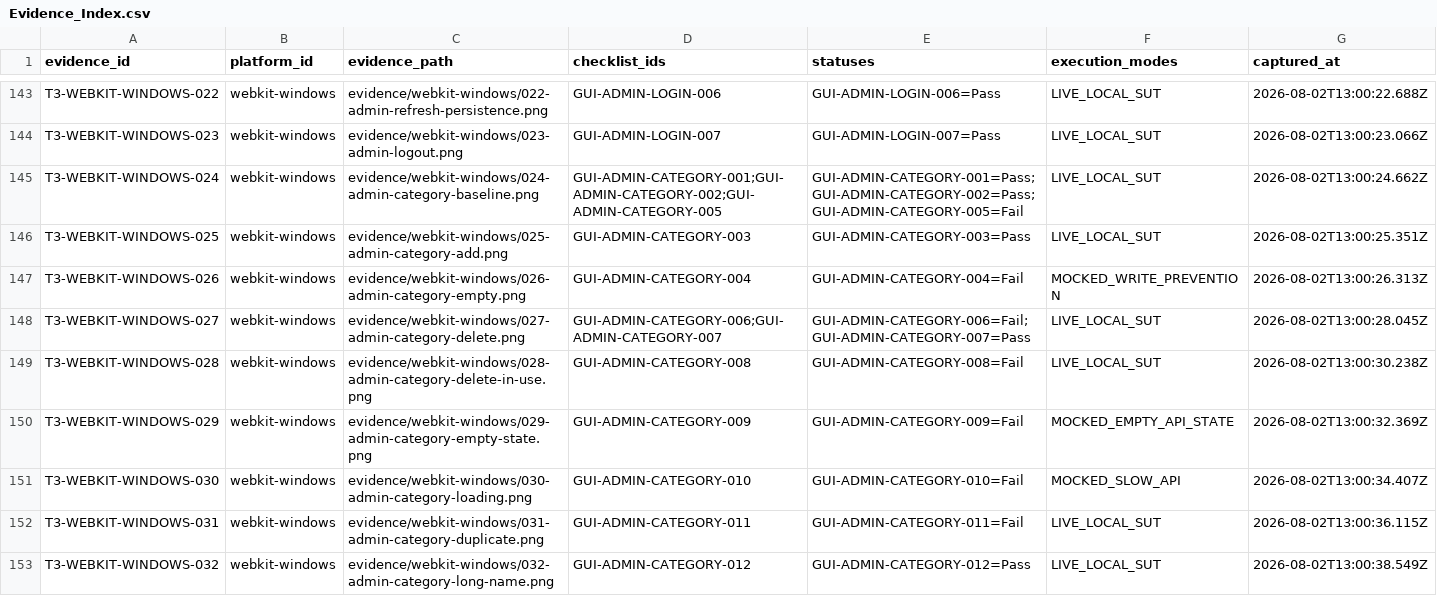
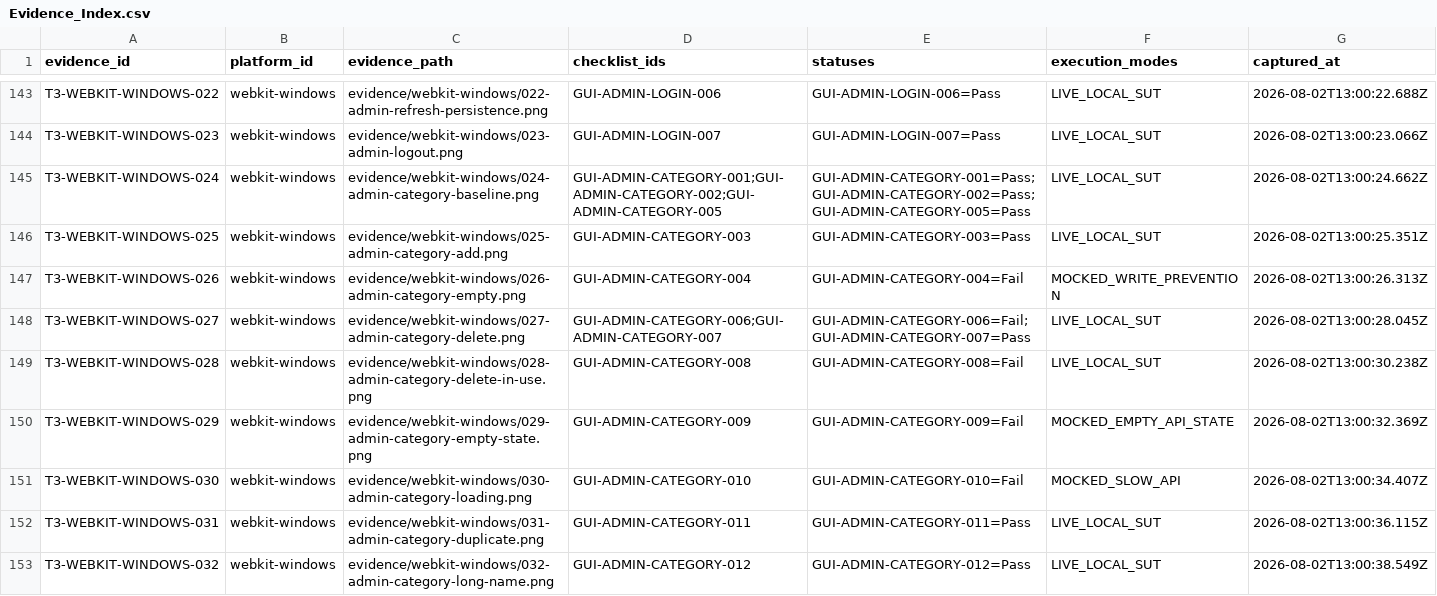
Before and after one commit to trngnneee/eshop-sut, a CSV file: task3-cross-platform/results/Evidence_Index.csv, drawn as a sheet; only a part is shown, gaps mark what is left out; the diff covers the shown part only.

```diff
--- a/task3-cross-platform/results/Evidence_Index.csv
+++ b/task3-cross-platform/results/Evidence_Index.csv
@@ -144,3 +144,3 @@ T3-WEBKIT-WINDOWS-022,webkit-windows,evidence/webkit-windows/022-admin-refresh-p
 T3-WEBKIT-WINDOWS-023,webkit-windows,evidence/webkit-windows/023-admin-logout.png,GUI-ADMIN-LOGIN-007,GUI-ADMIN-LOGIN-007=Pass,LIVE_LOCAL_SUT,2026-08-02T13:00:23.066Z
-T3-WEBKIT-WINDOWS-024,webkit-windows,evidence/webkit-windows/024-admin-category-baseline.png,GUI-ADMIN-CATEGORY-001;GUI-ADMIN-CATEGORY-002;GUI-ADMIN-CATEGORY-005,GUI-ADMIN-CATEGORY-001=Pass;GUI-ADMIN-CATEGORY-002=Pass;GUI-ADMIN-CATEGORY-005=Fail,LIVE_LOCAL_SUT,2026-08-02T13:00:24.662Z
+T3-WEBKIT-WINDOWS-024,webkit-windows,evidence/webkit-windows/024-admin-category-baseline.png,GUI-ADMIN-CATEGORY-001;GUI-ADMIN-CATEGORY-002;GUI-ADMIN-CATEGORY-005,GUI-ADMIN-CATEGORY-001=Pass;GUI-ADMIN-CATEGORY-002=Pass;GUI-ADMIN-CATEGORY-005=Pass,LIVE_LOCAL_SUT,2026-08-02T13:00:24.662Z
 T3-WEBKIT-WINDOWS-025,webkit-windows,evidence/webkit-windows/025-admin-category-add.png,GUI-ADMIN-CATEGORY-003,GUI-ADMIN-CATEGORY-003=Pass,LIVE_LOCAL_SUT,2026-08-02T13:00:25.351Z
@@ -151,3 +151,3 @@ T3-WEBKIT-WINDOWS-029,webkit-windows,evidence/webkit-windows/029-admin-category-
 T3-WEBKIT-WINDOWS-030,webkit-windows,evidence/webkit-windows/030-admin-category-loading.png,GUI-ADMIN-CATEGORY-010,GUI-ADMIN-CATEGORY-010=Fail,MOCKED_SLOW_API,2026-08-02T13:00:34.407Z
-T3-WEBKIT-WINDOWS-031,webkit-windows,evidence/webkit-windows/031-admin-category-duplicate.png,GUI-ADMIN-CATEGORY-011,GUI-ADMIN-CATEGORY-011=Fail,LIVE_LOCAL_SUT,2026-08-02T13:00:36.115Z
+T3-WEBKIT-WINDOWS-031,webkit-windows,evidence/webkit-windows/031-admin-category-duplicate.png,GUI-ADMIN-CATEGORY-011,GUI-ADMIN-CATEGORY-011=Pass,LIVE_LOCAL_SUT,2026-08-02T13:00:36.115Z
 T3-WEBKIT-WINDOWS-032,webkit-windows,evidence/webkit-windows/032-admin-category-long-name.png,GUI-ADMIN-CATEGORY-012,GUI-ADMIN-CATEGORY-012=Pass,LIVE_LOCAL_SUT,2026-08-02T13:00:38.549Z
```
Also changed, not shown: 10 edited cells elsewhere in this file, task3-cross-platform/results/Task3_Cross_Platform_Results.csv, 20 other files.
